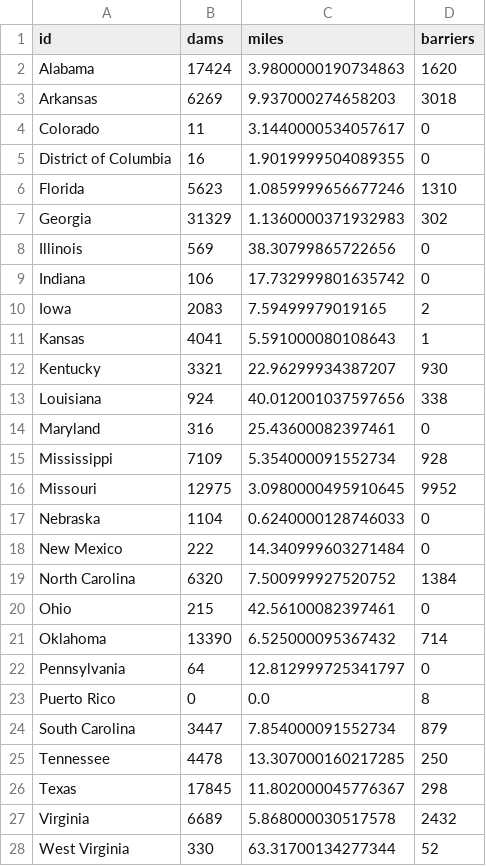
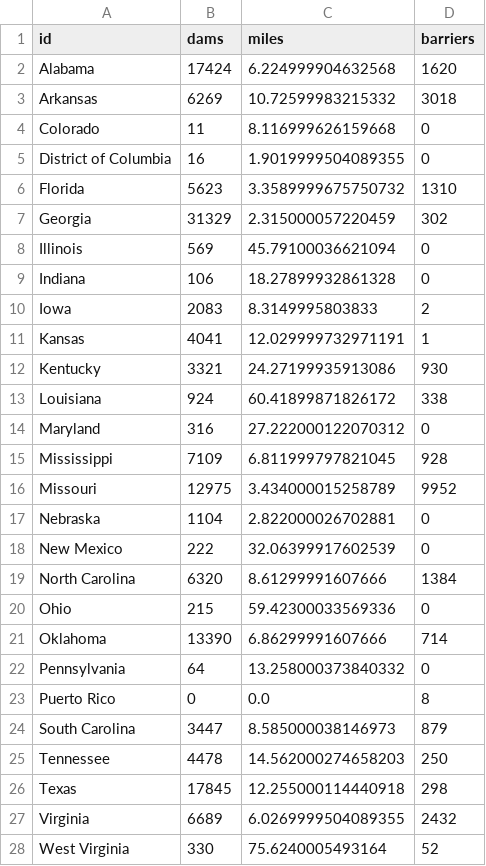
Before and after one commit to astutespruce/sarp-connectivity, a CSV file: data/summary/State.csv, drawn as a sheet.

```diff
--- a/data/summary/State.csv
+++ b/data/summary/State.csv
@@ -1,28 +1,28 @@
 "id","dams","miles","barriers"
-"Alabama",17424,3.9800000190734863,1620
-"Arkansas",6269,9.937000274658203,3018
-"Colorado",11,3.1440000534057617,0
+"Alabama",17424,6.224999904632568,1620
+"Arkansas",6269,10.72599983215332,3018
+"Colorado",11,8.116999626159668,0
 "District of Columbia",16,1.9019999504089355,0
-"Florida",5623,1.0859999656677246,1310
-"Georgia",31329,1.1360000371932983,302
-"Illinois",569,38.30799865722656,0
-"Indiana",106,17.732999801635742,0
-"Iowa",2083,7.59499979019165,2
-"Kansas",4041,5.591000080108643,1
-"Kentucky",3321,22.96299934387207,930
-"Louisiana",924,40.012001037597656,338
-"Maryland",316,25.43600082397461,0
-"Mississippi",7109,5.354000091552734,928
-"Missouri",12975,3.0980000495910645,9952
-"Nebraska",1104,0.6240000128746033,0
-"New Mexico",222,14.340999603271484,0
-"North Carolina",6320,7.500999927520752,1384
-"Ohio",215,42.56100082397461,0
-"Oklahoma",13390,6.525000095367432,714
-"Pennsylvania",64,12.812999725341797,0
+"Florida",5623,3.3589999675750732,1310
+"Georgia",31329,2.315000057220459,302
+"Illinois",569,45.79100036621094,0
+"Indiana",106,18.27899932861328,0
+"Iowa",2083,8.3149995803833,2
+"Kansas",4041,12.029999732971191,1
+"Kentucky",3321,24.27199935913086,930
+"Louisiana",924,60.41899871826172,338
+"Maryland",316,27.222000122070312,0
+"Mississippi",7109,6.811999797821045,928
+"Missouri",12975,3.434000015258789,9952
+"Nebraska",1104,2.822000026702881,0
+"New Mexico",222,32.06399917602539,0
+"North Carolina",6320,8.61299991607666,1384
+"Ohio",215,59.42300033569336,0
+"Oklahoma",13390,6.86299991607666,714
+"Pennsylvania",64,13.258000373840332,0
 "Puerto Rico",0,0.0,8
-"South Carolina",3447,7.854000091552734,879
-"Tennessee",4478,13.307000160217285,250
-"Texas",17845,11.802000045776367,298
-"Virginia",6689,5.868000030517578,2432
-"West Virginia",330,63.31700134277344,52
+"South Carolina",3447,8.585000038146973,879
+"Tennessee",4478,14.562000274658203,250
+"Texas",17845,12.255000114440918,298
+"Virginia",6689,6.0269999504089355,2432
+"West Virginia",330,75.6240005493164,52
```
Also changed, not shown: data/summary/County.csv, data/summary/ECO4.csv, 7 other files.
